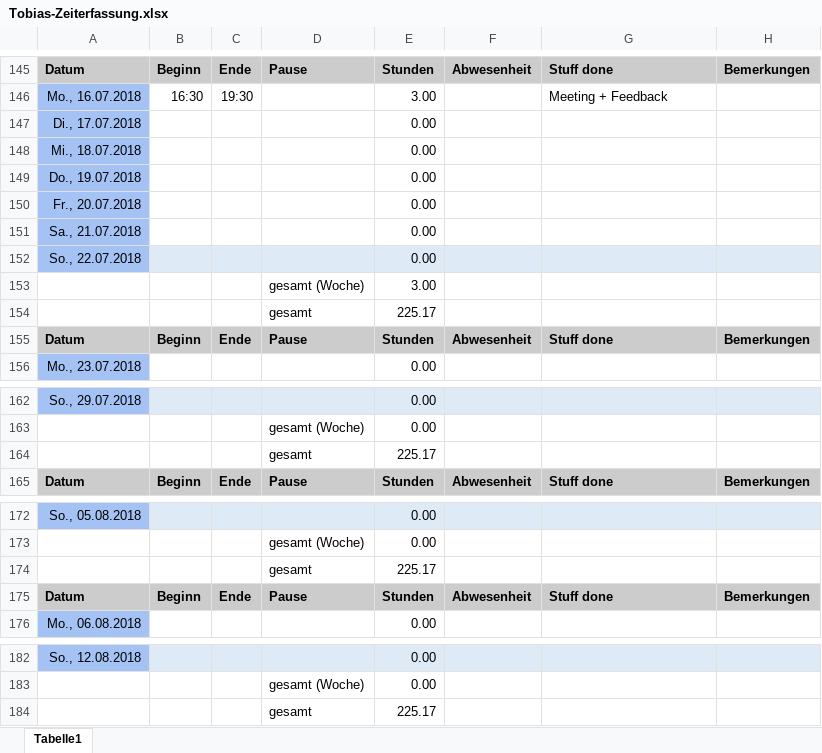
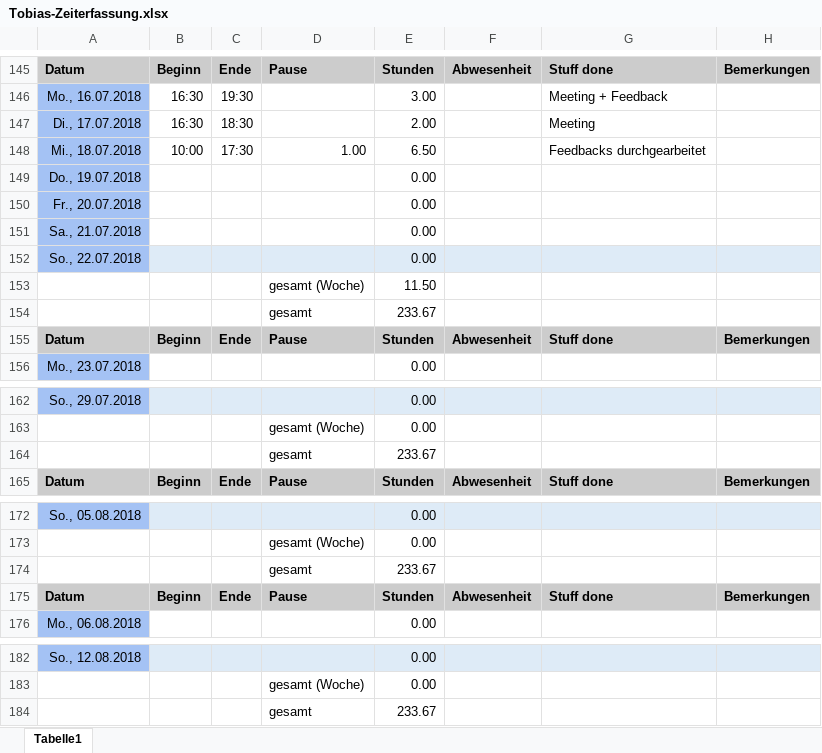
Before and after one commit to ArtjomProGrammer/Voodoo, an Excel workbook: _WIP/Tobias/Tobias-Zeiterfassung.xlsx, sheet Tabelle1, drawn as a sheet; only a part is shown, gaps mark what is left out; values as stored, in another font and other column widths than the file's, no borders; removed rows and columns are numbered as before the commit, all else as after; the diff names each change by its address in the sheet, - before the commit and + after, or states it on an @@ line.

Commit message:
Zeiterfassung

```diff
--- a/_WIP/Tobias/Tobias-Zeiterfassung.xlsx (sheet Tabelle1)
+++ b/_WIP/Tobias/Tobias-Zeiterfassung.xlsx (sheet Tabelle1)
-row 147: Di., 17.07.2018 |  |  |  | 0.00
-row 148: Mi., 18.07.2018 |  |  |  | 0.00
+row 147: Di., 17.07.2018 | 16:30 | 18:30 |  | 2.00 |  | Meeting
+row 148: Mi., 18.07.2018 | 10:00 | 17:30 | 1.00 | 6.50 |  | Feedbacks durchgearbeitet
-E153: 3.00
+E153: 11.50
-E154: 225.17
+E154: 233.67
-E164: 225.17
+E164: 233.67
-E174: 225.17
+E174: 233.67
-E184: 225.17
+E184: 233.67
```
